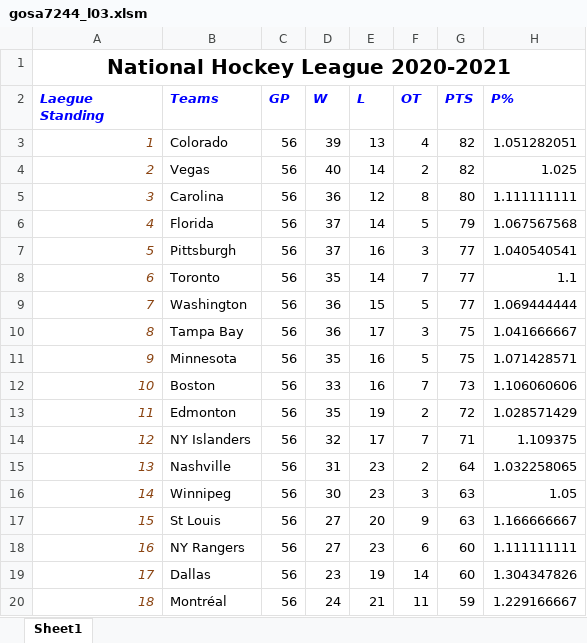
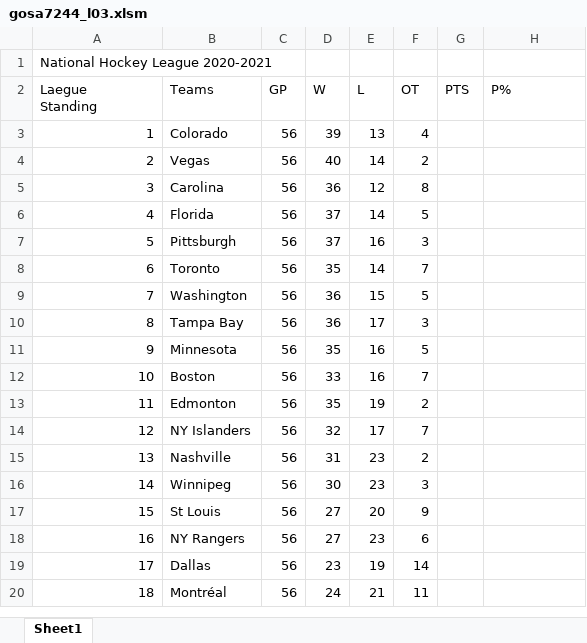
Before and after one commit to GrishiGitHub/Cp212, an Excel workbook: gosa7244_l03.xlsm, sheet Sheet1, drawn as a sheet; only a part is shown; values as stored, in another font and other column widths than the file's, no borders; charts and pictures not drawn; the diff covers the shown part only; the diff names each change by its address in the sheet, - before the commit and + after, or states it on an @@ line.

Commit message:
Add files via upload

```diff
--- a/gosa7244_l03.xlsm (sheet Sheet1)
+++ b/gosa7244_l03.xlsm (sheet Sheet1)
@@ A1 bold: on → off, text size: smaller, alignment: center → left @@
-A1:H1 merged
@@ A2:H2 italic: on → off, bold: on → off, text colour: #0000FF → black @@
@@ A3:A20 italic: on → off, text colour: #8B4513 → black @@
-G3:G4 (PTS): 82
+G3:G4 (PTS): (empty)
-H3 (P%): 1.051282051
+H3 (P%): (empty)
-H4 (P%): 1.025
+H4 (P%): (empty)
-G5 (PTS): 80
+G5 (PTS): (empty)
-H5 (P%): 1.111111111
+H5 (P%): (empty)
-G6 (PTS): 79
+G6 (PTS): (empty)
-H6 (P%): 1.067567568
+H6 (P%): (empty)
-G7:G9 (PTS): 77
+G7:G9 (PTS): (empty)
-H7 (P%): 1.040540541
+H7 (P%): (empty)
-H8 (P%): 1.1
+H8 (P%): (empty)
-H9 (P%): 1.069444444
+H9 (P%): (empty)
-G10:G11 (PTS): 75
+G10:G11 (PTS): (empty)
-H10 (P%): 1.041666667
+H10 (P%): (empty)
-H11 (P%): 1.071428571
+H11 (P%): (empty)
-G12 (PTS): 73
+G12 (PTS): (empty)
-H12 (P%): 1.106060606
+H12 (P%): (empty)
-G13 (PTS): 72
+G13 (PTS): (empty)
-H13 (P%): 1.028571429
+H13 (P%): (empty)
-G14 (PTS): 71
+G14 (PTS): (empty)
-H14 (P%): 1.109375
+H14 (P%): (empty)
-G15 (PTS): 64
+G15 (PTS): (empty)
-H15 (P%): 1.032258065
+H15 (P%): (empty)
-G16:G17 (PTS): 63
+G16:G17 (PTS): (empty)
-H16 (P%): 1.05
+H16 (P%): (empty)
-H17 (P%): 1.166666667
+H17 (P%): (empty)
-G18:G19 (PTS): 60
+G18:G19 (PTS): (empty)
-H18 (P%): 1.111111111
+H18 (P%): (empty)
-H19 (P%): 1.304347826
+H19 (P%): (empty)
-G20 (PTS): 59
+G20 (PTS): (empty)
-H20 (P%): 1.229166667
+H20 (P%): (empty)
```
Also changed, not shown: 2 removed rows, 26 edited cells and cell formats elsewhere in this sheet, charts or pictures.
